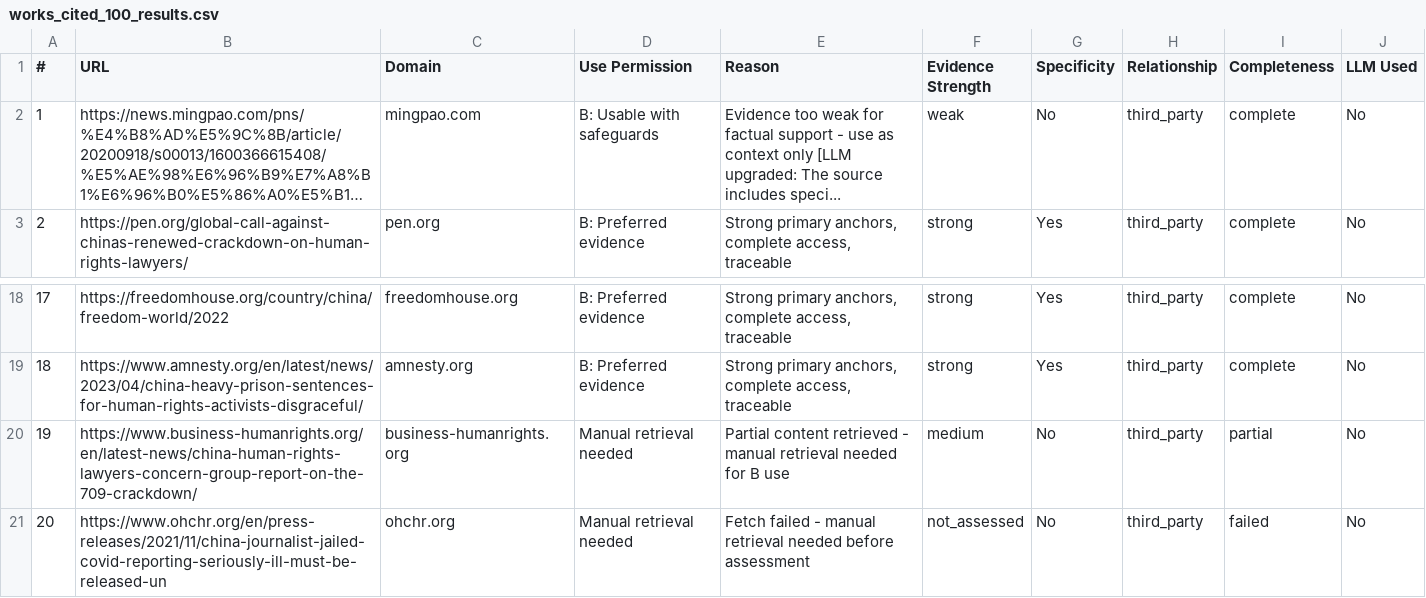
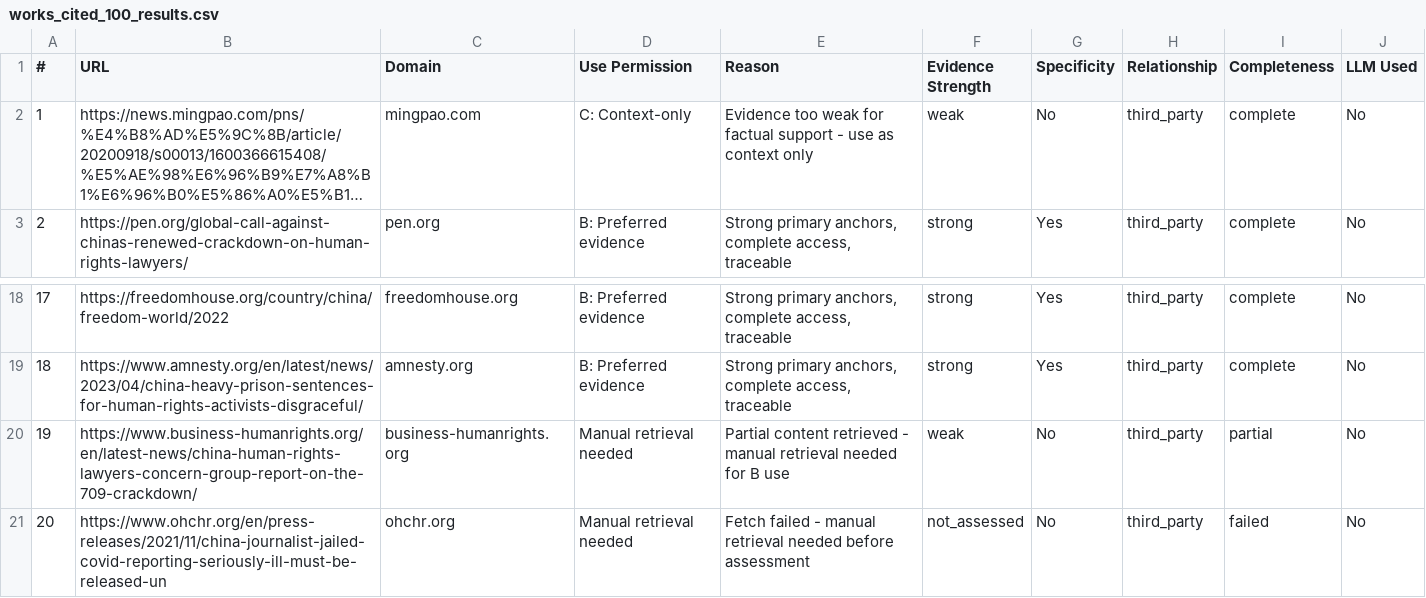
Before and after one commit to hurleywhite/Source-evaluator, a CSV file: v6/works_cited_100_results.csv, drawn as a sheet; only a part is shown, gaps mark what is left out; long unchanged cells end in …; the diff covers the shown part only; the diff names each change by its address in the sheet, - before the commit and + after, or states it on an @@ line.

```diff
--- a/v6/works_cited_100_results.csv
+++ b/v6/works_cited_100_results.csv
-D2 (Use Permission): B: Usable with safeguards
+D2 (Use Permission): C: Context-only
-E2 (Reason): …context only [LLM upgraded: The source includes speci...
+E2 (Reason): …context only
-F20 (Evidence Strength): medium
+F20 (Evidence Strength): weak
```
Also changed, not shown: 58 edited cells elsewhere in this file, 3 other files.
